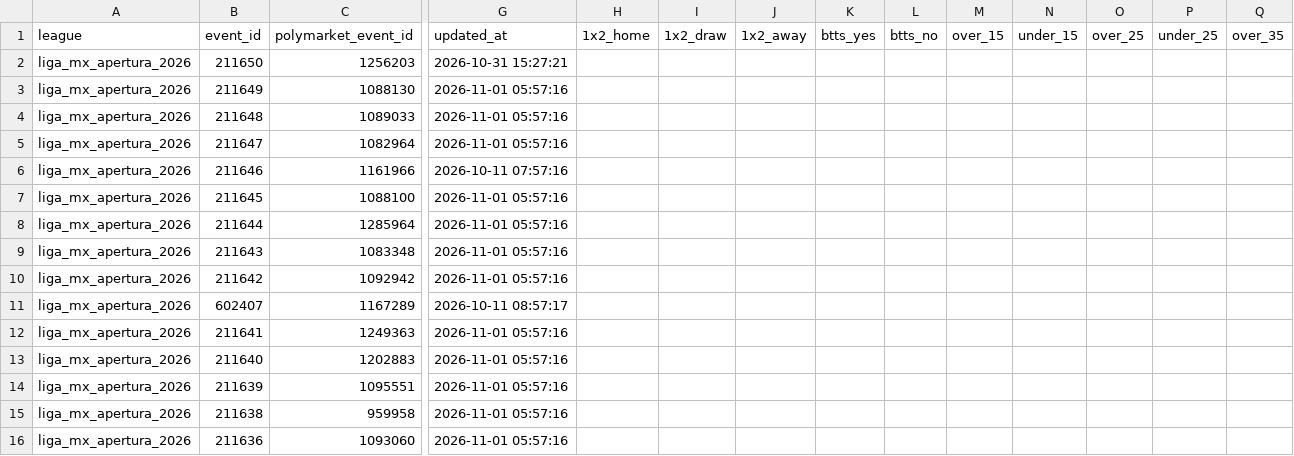
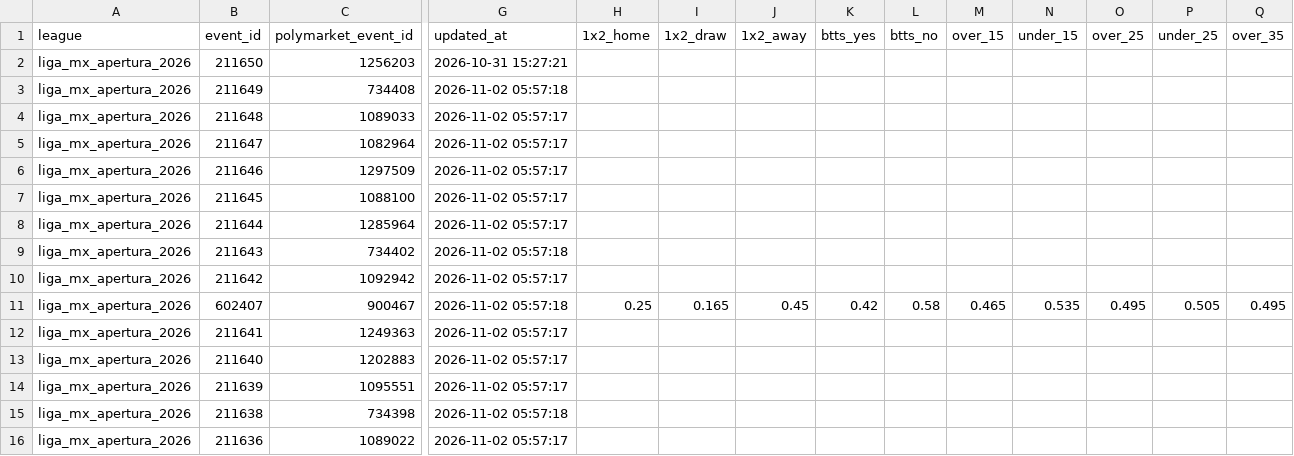
Before and after one commit to aimidas1/Polymarket_data, a CSV file: liga_mx_apertura_2026.csv, drawn as a sheet; only a part is shown, gaps mark what is left out; the diff covers the shown part only; the diff names each change by its address in the sheet, - before the commit and + after, or states it on an @@ line.

```diff
--- a/liga_mx_apertura_2026.csv
+++ b/liga_mx_apertura_2026.csv
-C3 (polymarket_event_id): 1088130
+C3 (polymarket_event_id): 734408
-G3 (updated_at): 2026-11-01 05:57:16
+G3 (updated_at): 2026-11-02 05:57:18
-G4:G5 (updated_at): 2026-11-01 05:57:16
+G4:G5 (updated_at): 2026-11-02 05:57:17
-C6 (polymarket_event_id): 1161966
+C6 (polymarket_event_id): 1297509
-G6 (updated_at): 2026-10-11 07:57:16
+G6 (updated_at): 2026-11-02 05:57:17
-G7:G8 (updated_at): 2026-11-01 05:57:16
+G7:G8 (updated_at): 2026-11-02 05:57:17
-C9 (polymarket_event_id): 1083348
+C9 (polymarket_event_id): 734402
-G9 (updated_at): 2026-11-01 05:57:16
+G9 (updated_at): 2026-11-02 05:57:18
-G10 (updated_at): 2026-11-01 05:57:16
+G10 (updated_at): 2026-11-02 05:57:17
-C11 (polymarket_event_id): 1167289
+C11 (polymarket_event_id): 900467
-G11 (updated_at): 2026-10-11 08:57:17
+G11 (updated_at): 2026-11-02 05:57:18
-H11 (1x2_home): (empty)
+H11 (1x2_home): 0.25
-I11 (1x2_draw): (empty)
+I11 (1x2_draw): 0.165
-J11 (1x2_away): (empty)
+J11 (1x2_away): 0.45
-K11 (btts_yes): (empty)
+K11 (btts_yes): 0.42
-L11 (btts_no): (empty)
+L11 (btts_no): 0.58
-M11 (over_15): (empty)
+M11 (over_15): 0.465
-N11 (under_15): (empty)
+N11 (under_15): 0.535
-O11 (over_25): (empty)
+O11 (over_25): 0.495
-P11 (under_25): (empty)
+P11 (under_25): 0.505
-Q11 (over_35): (empty)
+Q11 (over_35): 0.495
-G12:G14 (updated_at): 2026-11-01 05:57:16
+G12:G14 (updated_at): 2026-11-02 05:57:17
-C15 (polymarket_event_id): 959958
+C15 (polymarket_event_id): 734398
-G15 (updated_at): 2026-11-01 05:57:16
+G15 (updated_at): 2026-11-02 05:57:18
-C16 (polymarket_event_id): 1093060
+C16 (polymarket_event_id): 1089022
-G16 (updated_at): 2026-11-01 05:57:16
+G16 (updated_at): 2026-11-02 05:57:17
```
Also changed, not shown: 2 removed rows and 30 edited cells elsewhere in this file, brasileirao_serie_a_2026.csv, mls_2026.csv, 2 other files.
